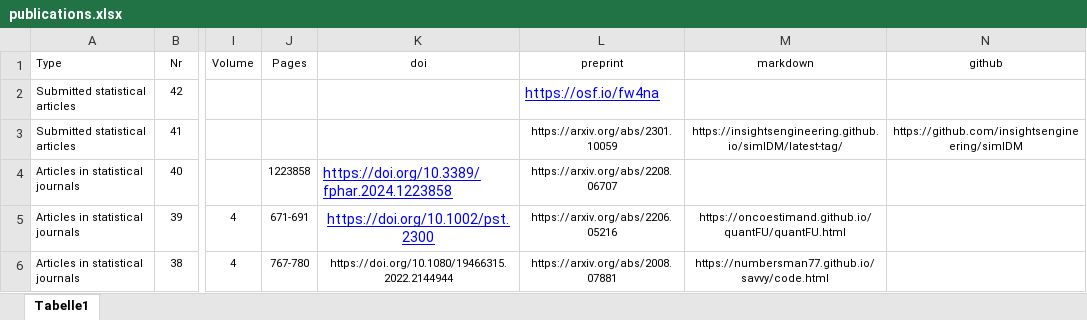
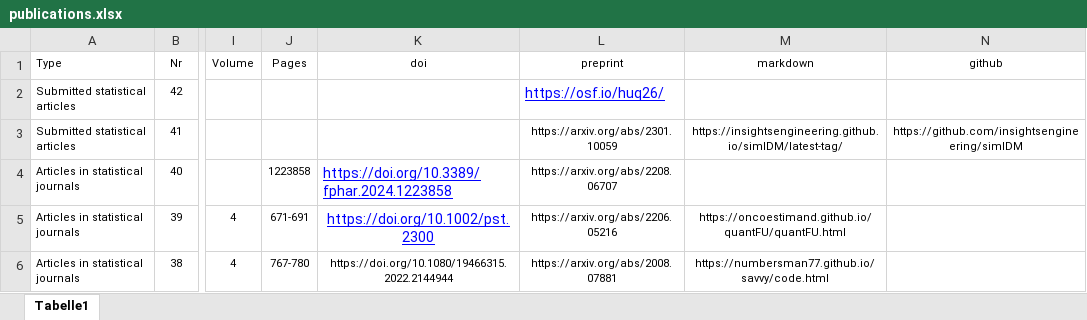
Before and after one commit to numbersman77/kasparrufibach, an Excel workbook: data/publications.xlsx, sheet Tabelle1, drawn as a sheet; only a part is shown, gaps mark what is left out; values as stored, in another font and other column widths than the file's, no borders; the diff names each change by its address in the sheet, - before the commit and + after, or states it on an @@ line.

```diff
--- a/data/publications.xlsx (sheet Tabelle1)
+++ b/data/publications.xlsx (sheet Tabelle1)
-L2 (preprint): https://osf.io/fw4na
+L2 (preprint): https://osf.io/huq26/
```
Also changed, not shown: 1 other file.
